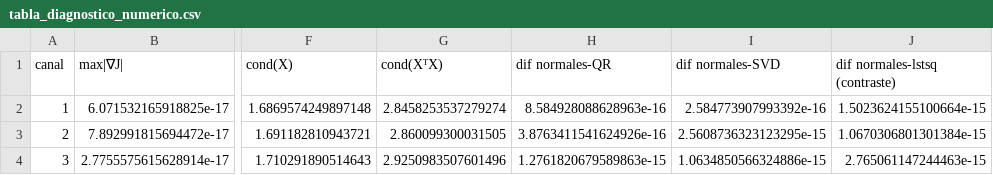
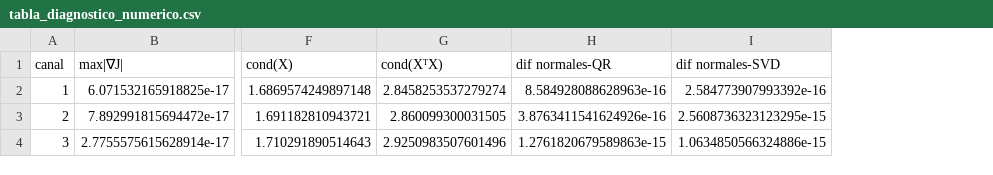
Before and after one commit to belen-exe/Proyecto_cadena_frio, a CSV file: E1_calibracion/resultados/tabla_diagnostico_numerico.csv, drawn as a sheet; only a part is shown, gaps mark what is left out; the diff names each change by its address in the sheet, - before the commit and + after, or states it on an @@ line.

```diff
--- a/E1_calibracion/resultados/tabla_diagnostico_numerico.csv
+++ b/E1_calibracion/resultados/tabla_diagnostico_numerico.csv
-column J (dif normales-lstsq (contraste)), rows 2-4: 1.5023624155100664e-15 | 1.0670306801301384e-15 | 2.765061147244463e-15
```
Also changed, not shown: 3 other files.
